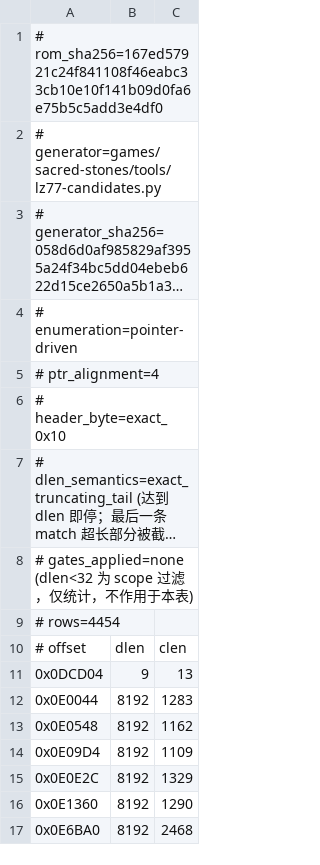
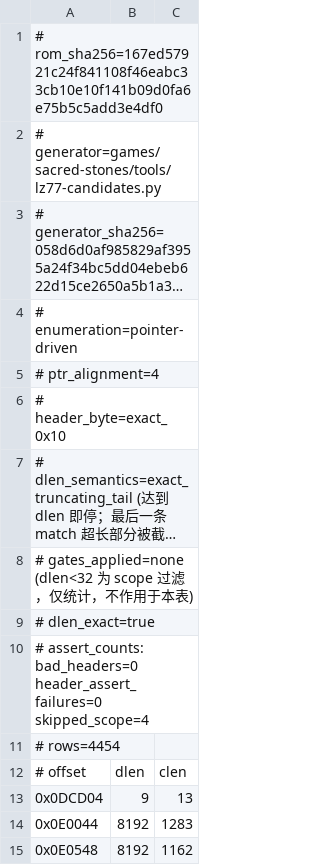
Before and after one commit to salishChen/dsh-game-center, a TSV file: games/sacred-stones/extract/lz77-pointers-4454.tsv, drawn as a sheet; only a part is shown; the shorter side is filled out with more unchanged rows; long unchanged cells end in …; the diff names each change by its address in the sheet, - before the commit and + after, or states it on an @@ line.

```diff
--- a/games/sacred-stones/extract/lz77-pointers-4454.tsv
+++ b/games/sacred-stones/extract/lz77-pointers-4454.tsv
+row 9: # dlen_exact=true
+row 10: # assert_counts: bad_headers=0 header_assert_failures=0 skipped_scope=4
```
Also changed, not shown: games/sacred-stones/extract/lz77-pointers-4450.tsv, 1 other file.
